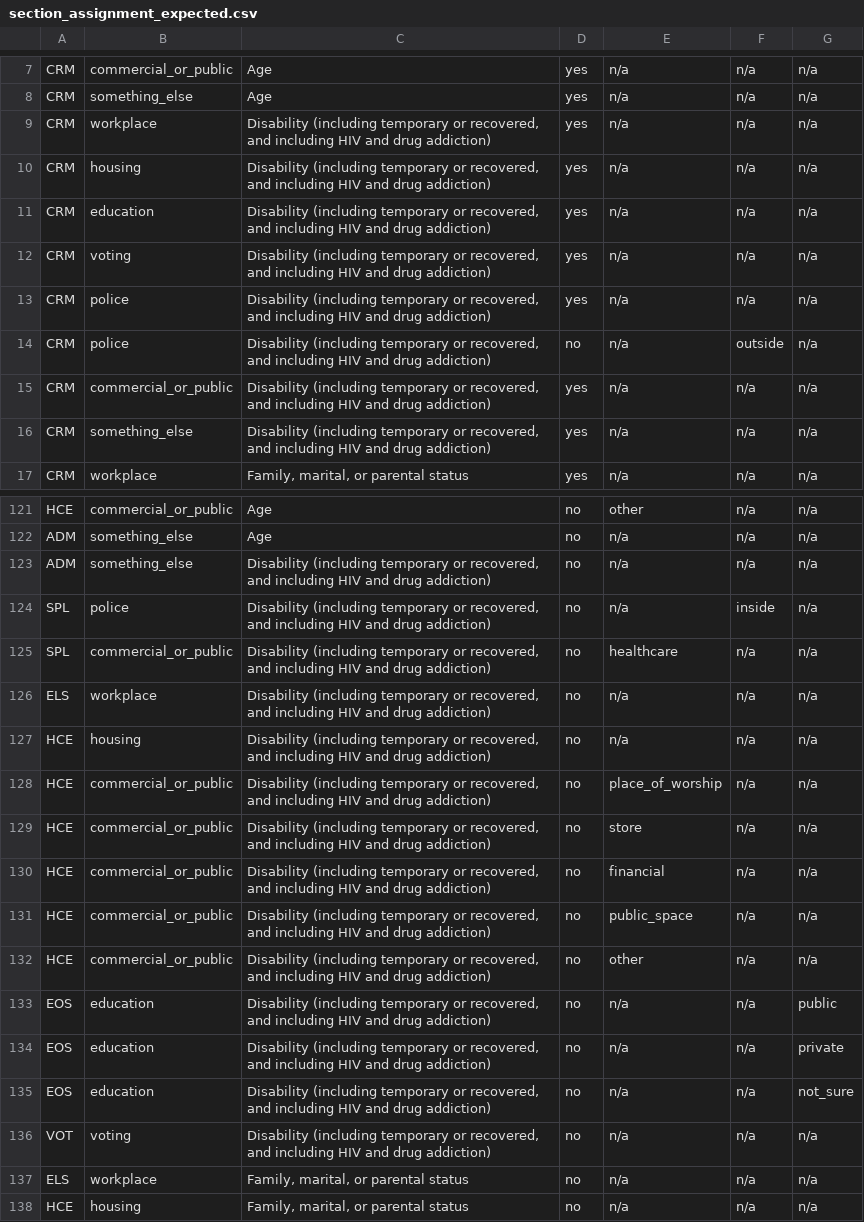
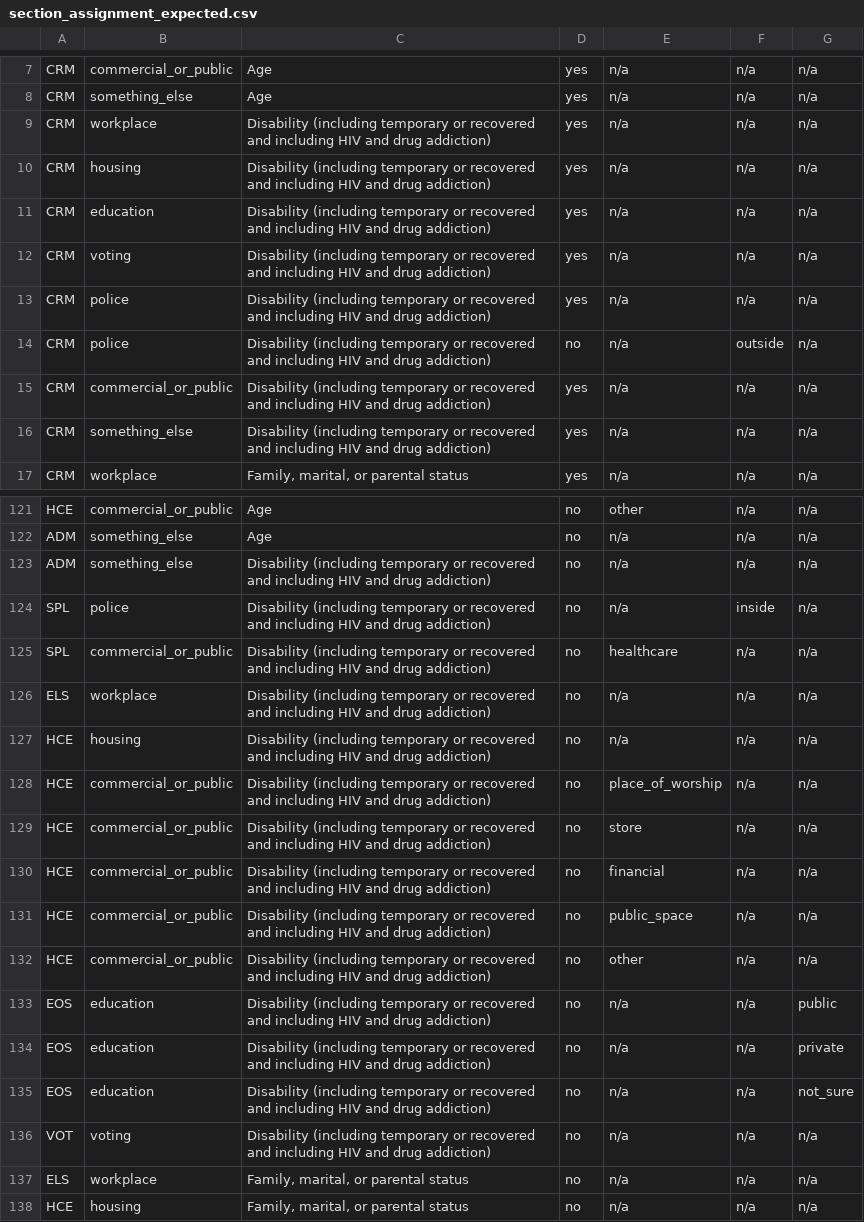
Before and after one commit to usdoj-crt/crt-portal, a CSV file: data/section_assignment_expected.csv, drawn as a sheet; only a part is shown, gaps mark what is left out.

```diff
--- a/data/section_assignment_expected.csv
+++ b/data/section_assignment_expected.csv
@@ -8,10 +8,10 @@ CRM,commercial_or_public,Age,yes,n/a,n/a,n/a
 CRM,something_else,Age,yes,n/a,n/a,n/a
-CRM,workplace,"Disability (including temporary or recovered, and including HIV and drug addiction)",yes,n/a,n/a,n/a
-CRM,housing,"Disability (including temporary or recovered, and including HIV and drug addiction)",yes,n/a,n/a,n/a
-CRM,education,"Disability (including temporary or recovered, and including HIV and drug addiction)",yes,n/a,n/a,n/a
-CRM,voting,"Disability (including temporary or recovered, and including HIV and drug addiction)",yes,n/a,n/a,n/a
-CRM,police,"Disability (including temporary or recovered, and including HIV and drug addiction)",yes,n/a,n/a,n/a
-CRM,police,"Disability (including temporary or recovered, and including HIV and drug addiction)",no,n/a,outside,n/a
-CRM,commercial_or_public,"Disability (including temporary or recovered, and including HIV and drug addiction)",yes,n/a,n/a,n/a
-CRM,something_else,"Disability (including temporary or recovered, and including HIV and drug addiction)",yes,n/a,n/a,n/a
+CRM,workplace,"Disability (including temporary or recovered and including HIV and drug addiction)",yes,n/a,n/a,n/a
+CRM,housing,"Disability (including temporary or recovered and including HIV and drug addiction)",yes,n/a,n/a,n/a
+CRM,education,"Disability (including temporary or recovered and including HIV and drug addiction)",yes,n/a,n/a,n/a
+CRM,voting,"Disability (including temporary or recovered and including HIV and drug addiction)",yes,n/a,n/a,n/a
+CRM,police,"Disability (including temporary or recovered and including HIV and drug addiction)",yes,n/a,n/a,n/a
+CRM,police,"Disability (including temporary or recovered and including HIV and drug addiction)",no,n/a,outside,n/a
+CRM,commercial_or_public,"Disability (including temporary or recovered and including HIV and drug addiction)",yes,n/a,n/a,n/a
+CRM,something_else,"Disability (including temporary or recovered and including HIV and drug addiction)",yes,n/a,n/a,n/a
 CRM,workplace,"Family, marital, or parental status",yes,n/a,n/a,n/a
@@ -122,16 +122,16 @@ HCE,commercial_or_public,Age,no,other,n/a,n/a
 ADM,something_else,Age,no,n/a,n/a,n/a
-ADM,something_else,"Disability (including temporary or recovered, and including HIV and drug addiction)",no,n/a,n/a,n/a
-SPL,police,"Disability (including temporary or recovered, and including HIV and drug addiction)",no,n/a,inside,n/a
-SPL,commercial_or_public,"Disability (including temporary or recovered, and including HIV and drug addiction)",no,healthcare,n/a,n/a
-ELS,workplace,"Disability (including temporary or recovered, and including HIV and drug addiction)",no,n/a,n/a,n/a
-HCE,housing,"Disability (including temporary or recovered, and including HIV and drug addiction)",no,n/a,n/a,n/a
-HCE,commercial_or_public,"Disability (including temporary or recovered, and including HIV and drug addiction)",no,place_of_worship,n/a,n/a
-HCE,commercial_or_public,"Disability (including temporary or recovered, and including HIV and drug addiction)",no,store,n/a,n/a
-HCE,commercial_or_public,"Disability (including temporary or recovered, and including HIV and drug addiction)",no,financial,n/a,n/a
-HCE,commercial_or_public,"Disability (including temporary or recovered, and including HIV and drug addiction)",no,public_space,n/a,n/a
-HCE,commercial_or_public,"Disability (including temporary or recovered, and including HIV and drug addiction)",no,other,n/a,n/a
-EOS,education,"Disability (including temporary or recovered, and including HIV and drug addiction)",no,n/a,n/a,public
-EOS,education,"Disability (including temporary or recovered, and including HIV and drug addiction)",no,n/a,n/a,private
-EOS,education,"Disability (including temporary or recovered, and including HIV and drug addiction)",no,n/a,n/a,not_sure
-VOT,voting,"Disability (including temporary or recovered, and including HIV and drug addiction)",no,n/a,n/a,n/a
+ADM,something_else,"Disability (including temporary or recovered and including HIV and drug addiction)",no,n/a,n/a,n/a
+SPL,police,"Disability (including temporary or recovered and including HIV and drug addiction)",no,n/a,inside,n/a
+SPL,commercial_or_public,"Disability (including temporary or recovered and including HIV and drug addiction)",no,healthcare,n/a,n/a
+ELS,workplace,"Disability (including temporary or recovered and including HIV and drug addiction)",no,n/a,n/a,n/a
+HCE,housing,"Disability (including temporary or recovered and including HIV and drug addiction)",no,n/a,n/a,n/a
+HCE,commercial_or_public,"Disability (including temporary or recovered and including HIV and drug addiction)",no,place_of_worship,n/a,n/a
+HCE,commercial_or_public,"Disability (including temporary or recovered and including HIV and drug addiction)",no,store,n/a,n/a
+HCE,commercial_or_public,"Disability (including temporary or recovered and including HIV and drug addiction)",no,financial,n/a,n/a
+HCE,commercial_or_public,"Disability (including temporary or recovered and including HIV and drug addiction)",no,public_space,n/a,n/a
+HCE,commercial_or_public,"Disability (including temporary or recovered and including HIV and drug addiction)",no,other,n/a,n/a
+EOS,education,"Disability (including temporary or recovered and including HIV and drug addiction)",no,n/a,n/a,public
+EOS,education,"Disability (including temporary or recovered and including HIV and drug addiction)",no,n/a,n/a,private
+EOS,education,"Disability (including temporary or recovered and including HIV and drug addiction)",no,n/a,n/a,not_sure
+VOT,voting,"Disability (including temporary or recovered and including HIV and drug addiction)",no,n/a,n/a,n/a
 ELS,workplace,"Family, marital, or parental status",no,n/a,n/a,n/a
```
Also changed, not shown: 2 other files.
